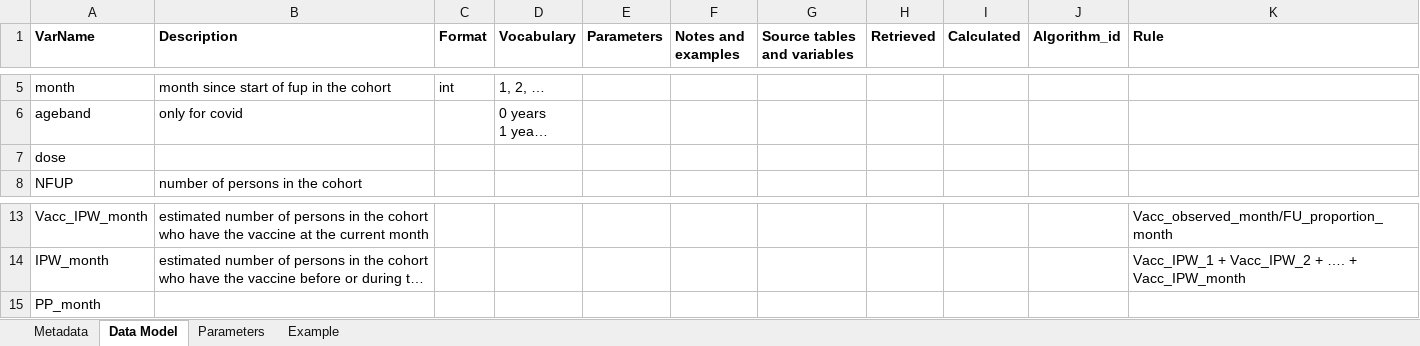
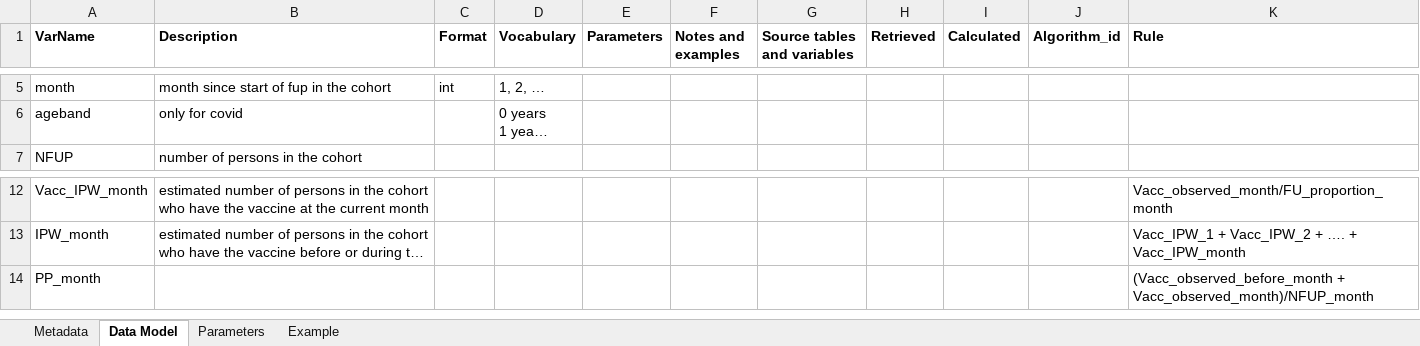
Before and after one commit to VAC4EU/ROC18, an Excel workbook: i_codebooks/D4_monthly_prevalence_vaccination.xlsx, sheet Data Model, drawn as a sheet; only a part is shown, gaps mark what is left out; long unchanged cells end in …; values as stored, in another font and other column widths than the file's, no borders; removed rows and columns are numbered as before the commit, all else as after; the diff names each change by its address in the sheet, - before the commit and + after, or states it on an @@ line.

```diff
--- a/i_codebooks/D4_monthly_prevalence_vaccination.xlsx (sheet Data Model)
+++ b/i_codebooks/D4_monthly_prevalence_vaccination.xlsx (sheet Data Model)
-row 7: dose
-K14 (Rule): (empty)
+K14 (Rule): (Vacc_observed_before_month + Vacc_observed_month)/NFUP_month
```
Also changed, not shown: i_codebooks/00_index.xlsx, i_codebooks/D3_all_vaccines_curated.xlsx, 1 other file.
